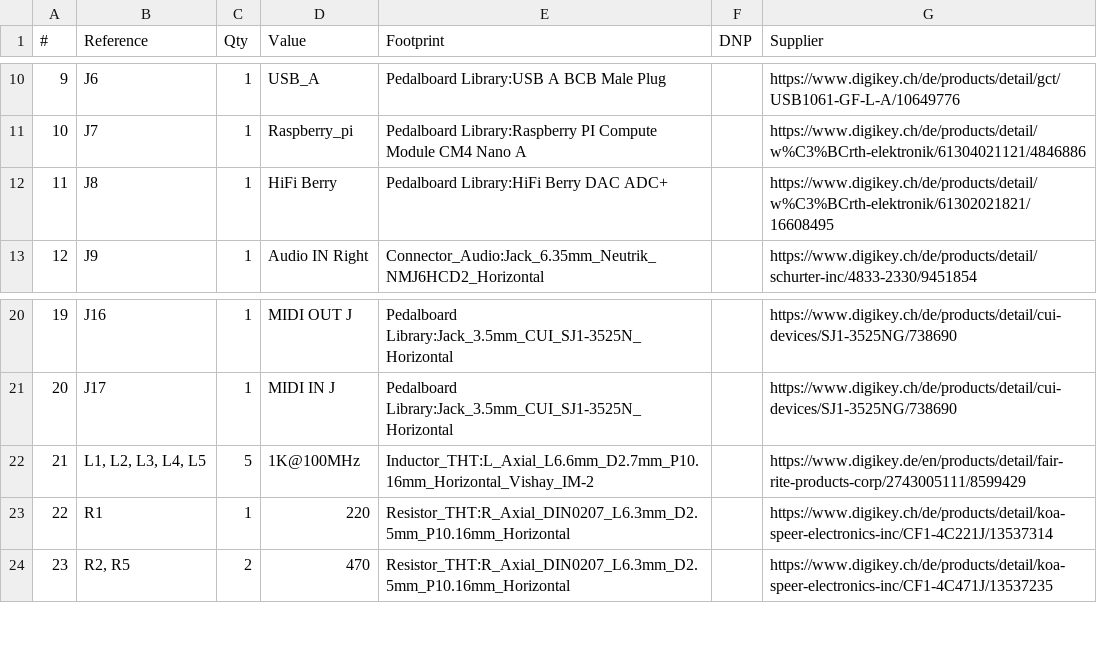
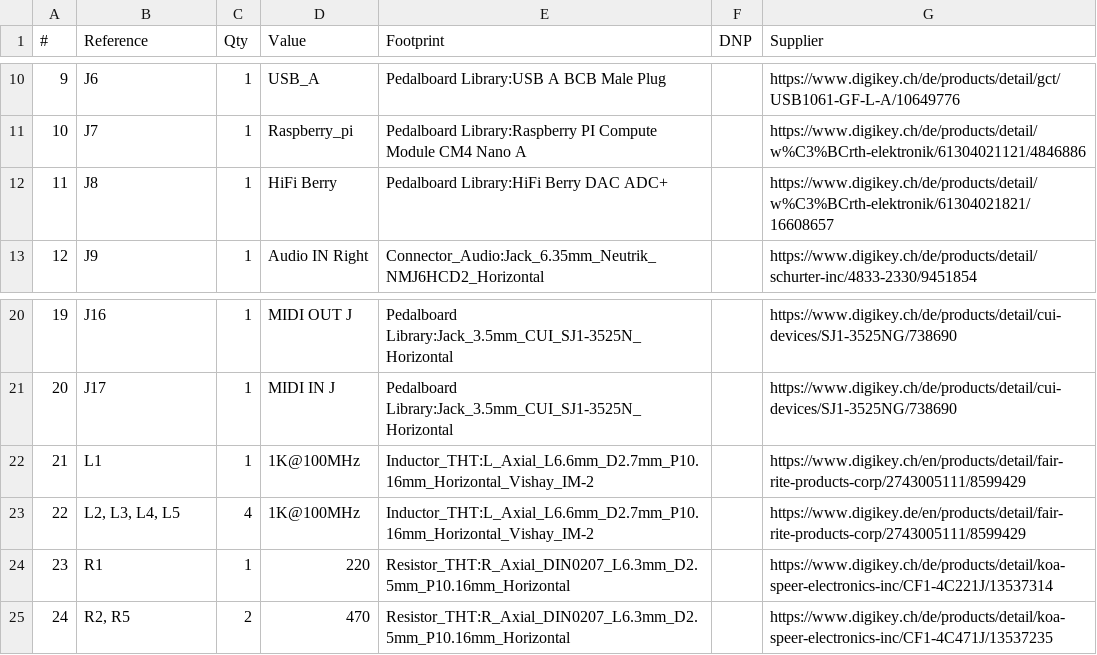
Before and after one commit to pedalboard/pedalboard-hw, a CSV file: pedalboard-hw.csv, drawn as a sheet; only a part is shown, gaps mark what is left out; addresses are those after the commit; the diff names each change by its address in the sheet, - before the commit and + after, or states it on an @@ line.

```diff
--- a/pedalboard-hw.csv
+++ b/pedalboard-hw.csv
-G12 (Supplier): https://www.digikey.ch/de/products/detail/w%C3%BCrth-elektronik/61302021821/16608495
+G12 (Supplier): https://www.digikey.ch/de/products/detail/w%C3%BCrth-elektronik/61304021821/16608657
+row 22: 21 | L1 | 1 | 1K@100MHz | Inductor_THT:L_Axial_L6.6mm_D2.7mm_P10.16mm_Horizontal_Vishay_IM-2 |  | https://www.digikey.ch/en/products/detail/fair-rite-products-corp/2743005111/8599429
@@ column A (#) renumbered from row 23 down @@
-B23 (Reference): L1, L2, L3, L4, L5
+B23 (Reference): L2, L3, L4, L5
-C23 (Qty): 5
+C23 (Qty): 4
```
Also changed, not shown: 3 other files.
